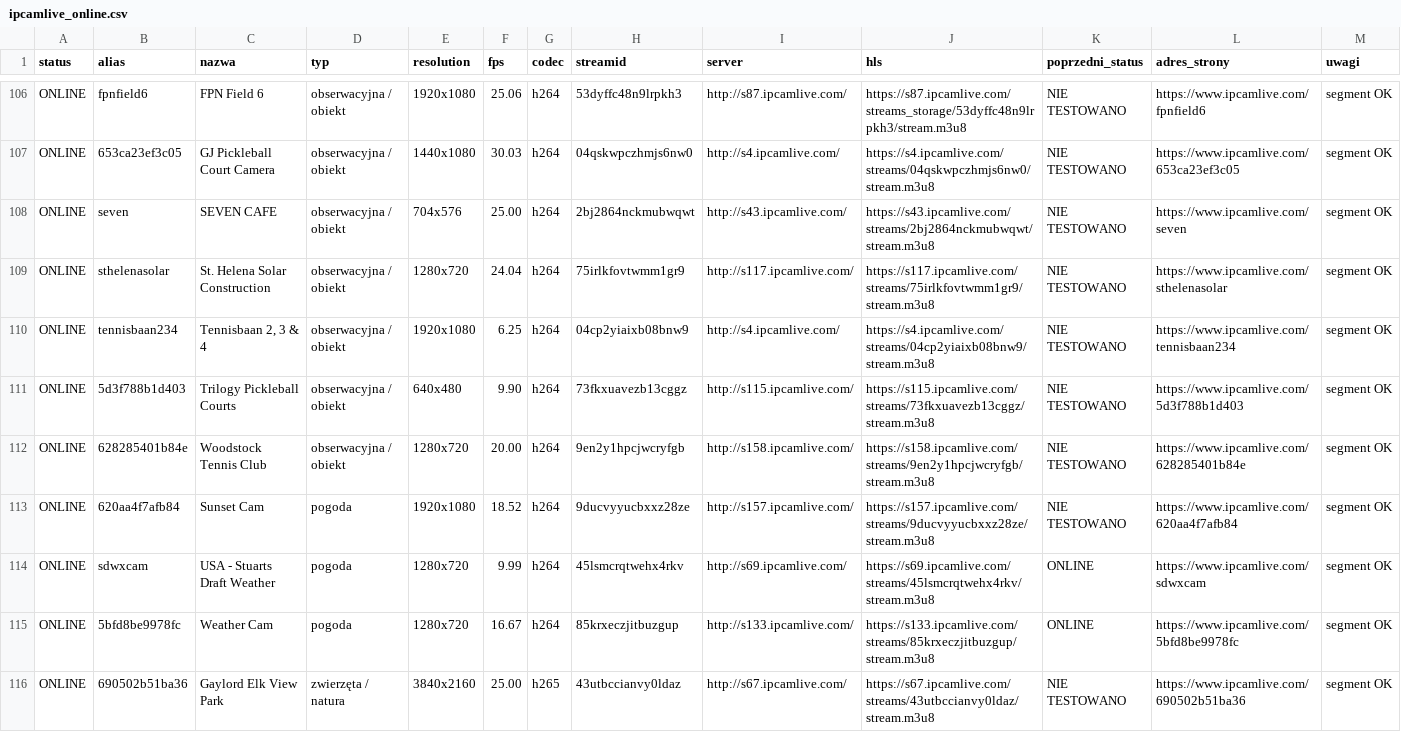
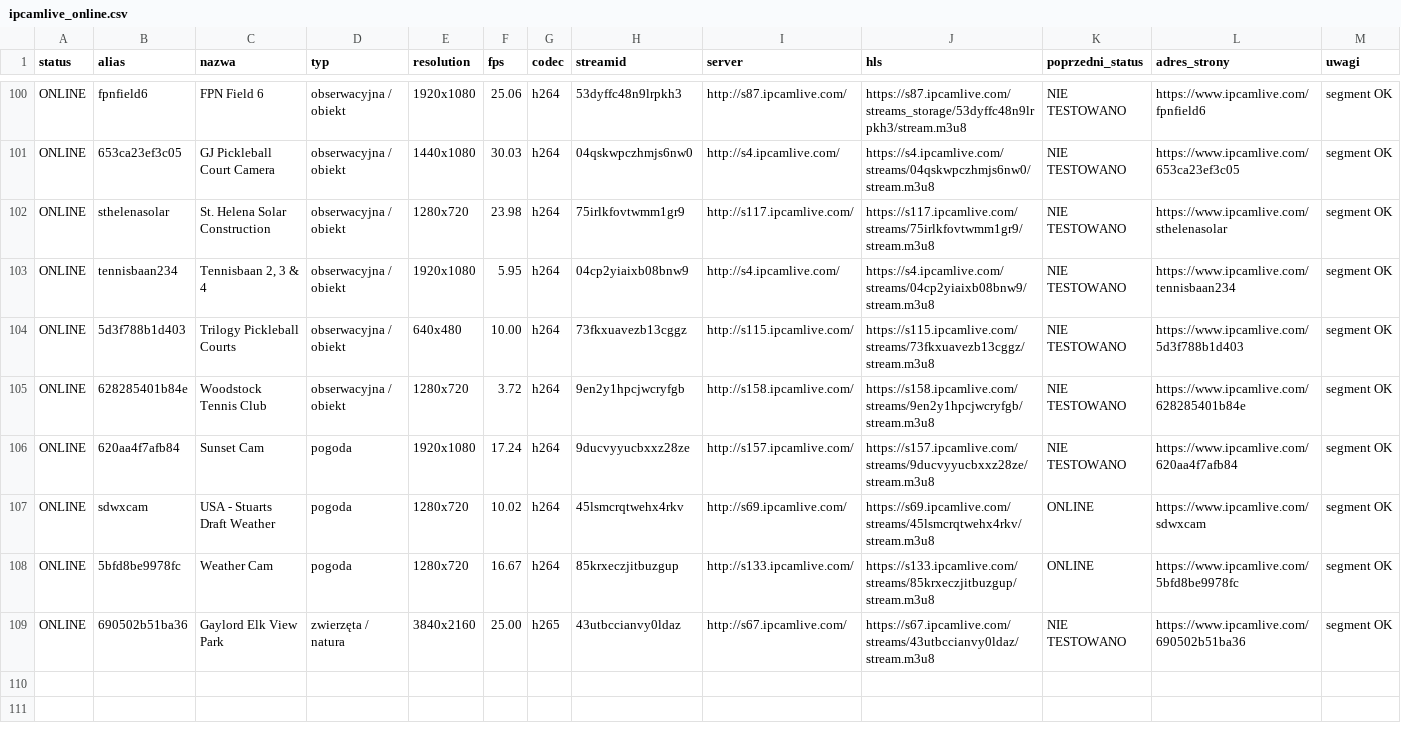
Before and after one commit to mariuszmjm/M3U8-TV-KAMERA-POLSKA, a CSV file: ipcamlive/ipcamlive_online.csv, drawn as a sheet; only a part is shown, gaps mark what is left out; the diff covers the shown part only.

```diff
--- a/ipcamlive/ipcamlive_online.csv
+++ b/ipcamlive/ipcamlive_online.csv
@@ -107,9 +101,8 @@ ONLINE,fpnfield6,FPN Field 6,obserwacyjna / obiekt,1920x1080,25.06,h264,53dyffc4
 ONLINE,653ca23ef3c05,GJ Pickleball Court Camera,obserwacyjna / obiekt,1440x1080,30.03,h264,04qskwpczhmjs6nw0,http://s4.ipcamlive.com/,https://s4.ipcamlive.com/streams/04qskwpczhmjs6nw0/stream.m3u8,NIE TESTOWANO,https://www.ipcamlive.com/653ca23ef3c05,segment OK
-ONLINE,seven,SEVEN CAFE,obserwacyjna / obiekt,704x576,25.00,h264,2bj2864nckmubwqwt,http://s43.ipcamlive.com/,https://s43.ipcamlive.com/streams/2bj2864nckmubwqwt/stream.m3u8,NIE TESTOWANO,https://www.ipcamlive.com/seven,segment OK
-ONLINE,sthelenasolar,St. Helena Solar Construction,obserwacyjna / obiekt,1280x720,24.04,h264,75irlkfovtwmm1gr9,http://s117.ipcamlive.com/,https://s117.ipcamlive.com/streams/75irlkfovtwmm1gr9/stream.m3u8,NIE TESTOWANO,https://www.ipcamlive.com/sthelenasolar,segment OK
-ONLINE,tennisbaan234,"Tennisbaan 2, 3 & 4",obserwacyjna / obiekt,1920x1080,6.25,h264,04cp2yiaixb08bnw9,http://s4.ipcamlive.com/,https://s4.ipcamlive.com/streams/04cp2yiaixb08bnw9/stream.m3u8,NIE TESTOWANO,https://www.ipcamlive.com/tennisbaan234,segment OK
-ONLINE,5d3f788b1d403,Trilogy Pickleball Courts,obserwacyjna / obiekt,640x480,9.90,h264,73fkxuavezb13cggz,http://s115.ipcamlive.com/,https://s115.ipcamlive.com/streams/73fkxuavezb13cggz/stream.m3u8,NIE TESTOWANO,https://www.ipcamlive.com/5d3f788b1d403,segment OK
-ONLINE,628285401b84e,Woodstock Tennis Club,obserwacyjna / obiekt,1280x720,20.00,h264,9en2y1hpcjwcryfgb,http://s158.ipcamlive.com/,https://s158.ipcamlive.com/streams/9en2y1hpcjwcryfgb/stream.m3u8,NIE TESTOWANO,https://www.ipcamlive.com/628285401b84e,segment OK
-ONLINE,620aa4f7afb84,Sunset Cam,pogoda,1920x1080,18.52,h264,9ducvyyucbxxz28ze,http://s157.ipcamlive.com/,https://s157.ipcamlive.com/streams/9ducvyyucbxxz28ze/stream.m3u8,NIE TESTOWANO,https://www.ipcamlive.com/620aa4f7afb84,segment OK
-ONLINE,sdwxcam,USA - Stuarts Draft Weather,pogoda,1280x720,9.99,h264,45lsmcrqtwehx4rkv,http://s69.ipcamlive.com/,https://s69.ipcamlive.com/streams/45lsmcrqtwehx4rkv/stream.m3u8,ONLINE,https://www.ipcamlive.com/sdwxcam,segment OK
+ONLINE,sthelenasolar,St. Helena Solar Construction,obserwacyjna / obiekt,1280x720,23.98,h264,75irlkfovtwmm1gr9,http://s117.ipcamlive.com/,https://s117.ipcamlive.com/streams/75irlkfovtwmm1gr9/stream.m3u8,NIE TESTOWANO,https://www.ipcamlive.com/sthelenasolar,segment OK
+ONLINE,tennisbaan234,"Tennisbaan 2, 3 & 4",obserwacyjna / obiekt,1920x1080,5.95,h264,04cp2yiaixb08bnw9,http://s4.ipcamlive.com/,https://s4.ipcamlive.com/streams/04cp2yiaixb08bnw9/stream.m3u8,NIE TESTOWANO,https://www.ipcamlive.com/tennisbaan234,segment OK
+ONLINE,5d3f788b1d403,Trilogy Pickleball Courts,obserwacyjna / obiekt,640x480,10.00,h264,73fkxuavezb13cggz,http://s115.ipcamlive.com/,https://s115.ipcamlive.com/streams/73fkxuavezb13cggz/stream.m3u8,NIE TESTOWANO,https://www.ipcamlive.com/5d3f788b1d403,segment OK
+ONLINE,628285401b84e,Woodstock Tennis Club,obserwacyjna / obiekt,1280x720,3.72,h264,9en2y1hpcjwcryfgb,http://s158.ipcamlive.com/,https://s158.ipcamlive.com/streams/9en2y1hpcjwcryfgb/stream.m3u8,NIE TESTOWANO,https://www.ipcamlive.com/628285401b84e,segment OK
+ONLINE,620aa4f7afb84,Sunset Cam,pogoda,1920x1080,17.24,h264,9ducvyyucbxxz28ze,http://s157.ipcamlive.com/,https://s157.ipcamlive.com/streams/9ducvyyucbxxz28ze/stream.m3u8,NIE TESTOWANO,https://www.ipcamlive.com/620aa4f7afb84,segment OK
+ONLINE,sdwxcam,USA - Stuarts Draft Weather,pogoda,1280x720,10.02,h264,45lsmcrqtwehx4rkv,http://s69.ipcamlive.com/,https://s69.ipcamlive.com/streams/45lsmcrqtwehx4rkv/stream.m3u8,ONLINE,https://www.ipcamlive.com/sdwxcam,segment OK
 ONLINE,5bfd8be9978fc,Weather Cam,pogoda,1280x720,16.67,h264,85krxeczjitbuzgup,http://s133.ipcamlive.com/,https://s133.ipcamlive.com/streams/85krxeczjitbuzgup/stream.m3u8,ONLINE,https://www.ipcamlive.com/5bfd8be9978fc,segment OK
```
Also changed, not shown: 1 added row, 7 removed rows, 2 moved rows and 68 edited cells elsewhere in this file, ipcamlive/ipcamlive_wyniki_wszystkie.csv, 2 other files.
